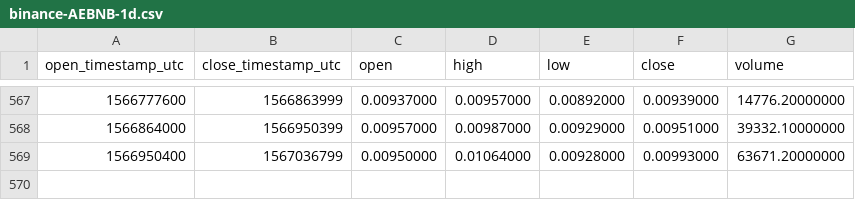
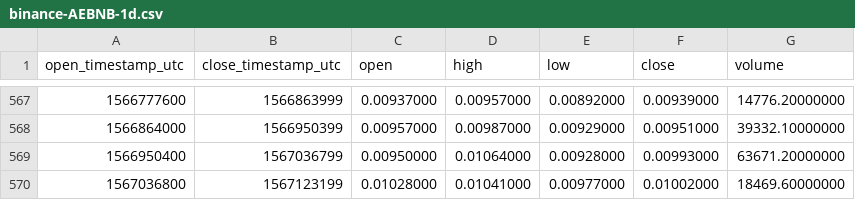
Before and after one commit to cryptobigbro/binance-AEBNB, a CSV file: binance-AEBNB-1d.csv, drawn as a sheet; only a part is shown, gaps mark what is left out; the diff names each change by its address in the sheet, - before the commit and + after, or states it on an @@ line.

Commit message:
Update OHLCV data.

```diff
--- a/binance-AEBNB-1d.csv
+++ b/binance-AEBNB-1d.csv
+row 570: 1567036800 | 1567123199 | 0.01028000 | 0.01041000 | 0.00977000 | 0.01002000 | 18469.60000000
```
Also changed, not shown: 1 other file.
